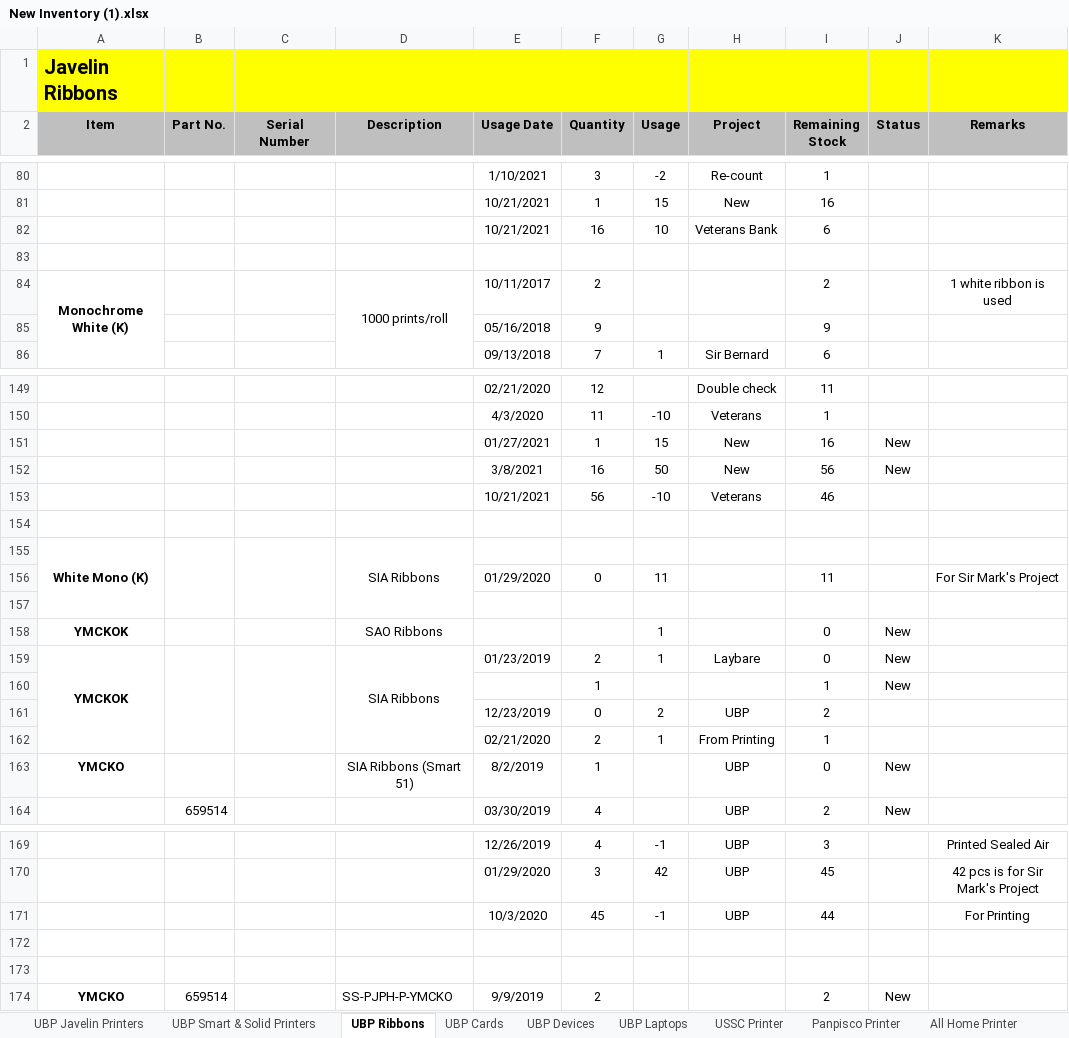
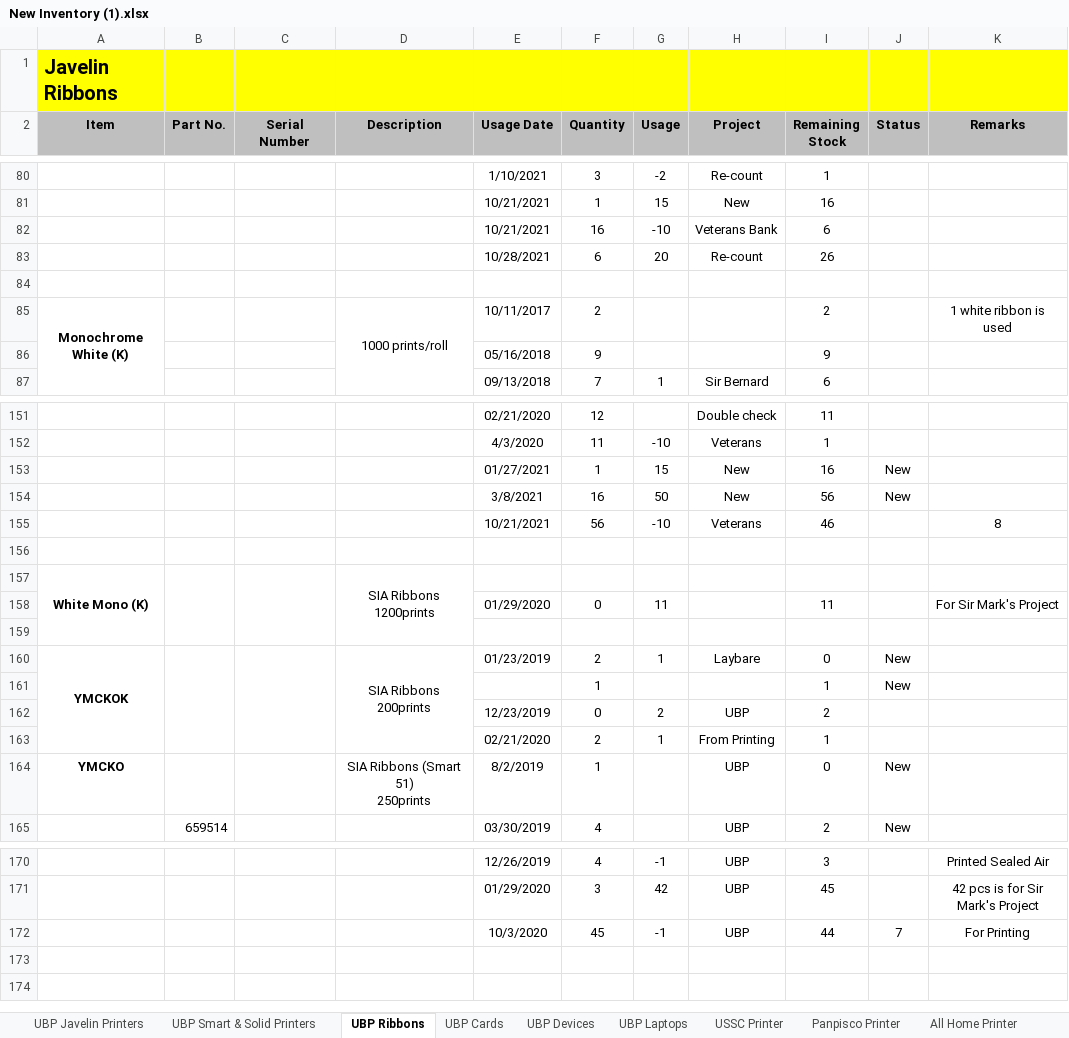
Before and after one commit to Mik-Arvin-Repo/Inventory, an Excel workbook: New Inventory (1).xlsx, sheet UBP Ribbons, drawn as a sheet; only a part is shown, gaps mark what is left out; values as stored, in another font and other column widths than the file's, no borders; removed rows and columns are numbered as before the commit, all else as after; ↵ is a line break in a cell; the diff covers the shown part only; the diff names each change by its address in the sheet, - before the commit and + after, or states it on an @@ line.

Commit message:
Update New Inventory (1).xlsx

```diff
--- a/New Inventory (1).xlsx (sheet UBP Ribbons)
+++ b/New Inventory (1).xlsx (sheet UBP Ribbons)
-G82 (Usage): 10
+G82 (Usage): -10
+row 83:  |  |  |  | 10/28/2021 | 6 | 20 | Re-count | 26
-K155 (Remarks): (empty)
+K155 (Remarks): 8
-D157 (Description): SIA Ribbons
+D157 (Description): SIA Ribbons ↵ 1200prints
-row 158: YMCKOK |  |  | SAO Ribbons |  |  | 1 |  | 0 | New
-D160 (Description): SIA Ribbons
+D160 (Description): SIA Ribbons ↵ 200prints
-D164 (Description): SIA Ribbons (Smart 51)
+D164 (Description): SIA Ribbons (Smart 51) ↵ 250prints
-J172 (Status): (empty)
+J172 (Status): 7
-row 172: (empty)
-row 173: (empty)
-row 174: YMCKO | 659514 |  | SS-PJPH-P-YMCKO | 9/9/2019 | 2 |  |  | 2 | New
```
Also changed, not shown: 1 added row and 1 edited cell elsewhere in this sheet.
